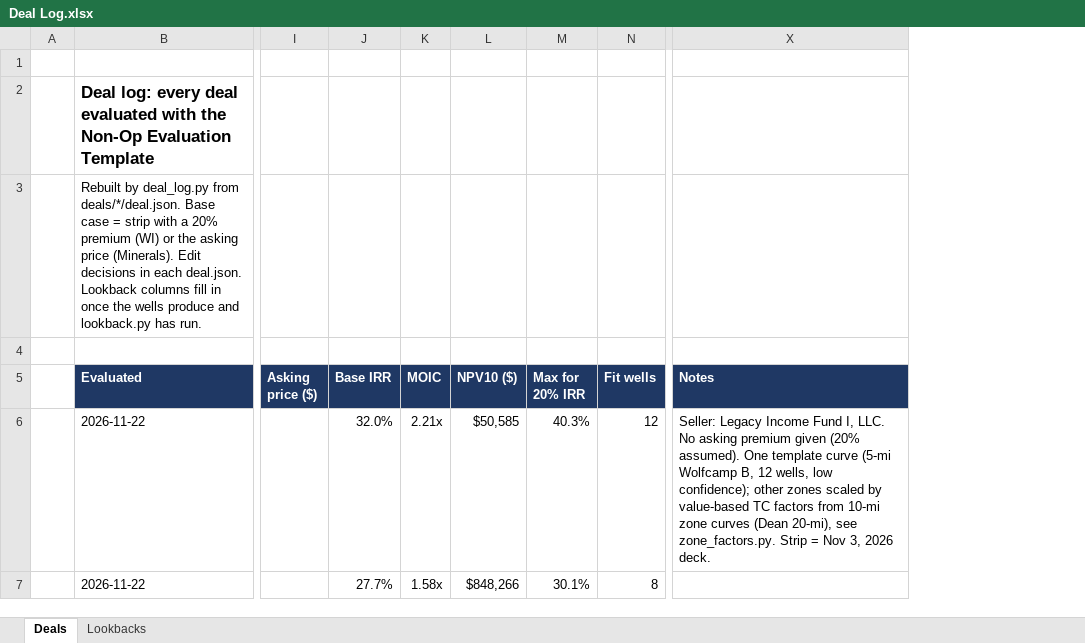
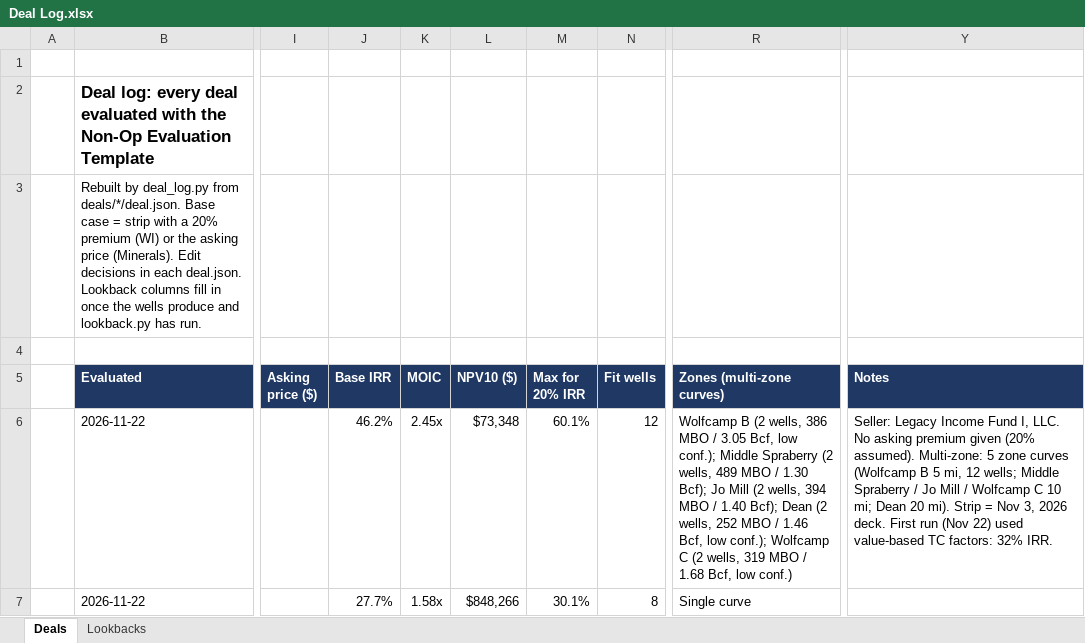
Before and after one commit to davisosage/nonop-evaluation_Claude, an Excel workbook: Deal Log.xlsx, sheet Deals, drawn as a sheet; only a part is shown, gaps mark what is left out; values as stored, in another font and other column widths than the file's, no borders; addresses are those after the commit; the diff names each change by its address in the sheet, - before the commit and + after, or states it on an @@ line.

```diff
--- a/Deal Log.xlsx (sheet Deals)
+++ b/Deal Log.xlsx (sheet Deals)
+column R (Zones (multi-zone curves)), rows 6-7: Wolfcamp B (2 wells, 386 MBO / 3.05 Bcf, low conf.); Middle Spraberry (2 wells, 489 MBO / 1.30 Bcf); Jo Mill (2 wells, 394 MBO / 1.40 Bcf); Dean (2 wells, 252 MBO / 1.46 Bcf, low conf.); Wolfcamp C (2 wells, 319 MBO / 1.68 Bcf, low conf.) | Single curve
-J6 (Base IRR): 32.0%
+J6 (Base IRR): 46.2%
-K6 (MOIC): 2.21x
+K6 (MOIC): 2.45x
-L6 (NPV10 ($)): $50,585
+L6 (NPV10 ($)): $73,348
-M6 (Max for 20% IRR): 40.3%
+M6 (Max for 20% IRR): 60.1%
-Y6 (Notes): …(20% assumed). One template curve (5-mi Wolfcamp B, 12 wells, low confidence); other zones scaled by value-based TC factors from 10-mi zone curves (Dean 20-mi), see zone_factors.py. Strip = Nov 3, 2026 deck.
+Y6 (Notes): …(20% assumed). Multi-zone: 5 zone curves (Wolfcamp B 5 mi, 12 wells; Middle Spraberry / Jo Mill / Wolfcamp C 10 mi; Dean 20 mi). Strip = Nov 3, 2026 deck. First run (Nov 22) used value-based TC factors: 32% IRR.
```
Also changed, not shown: 26 other files.
